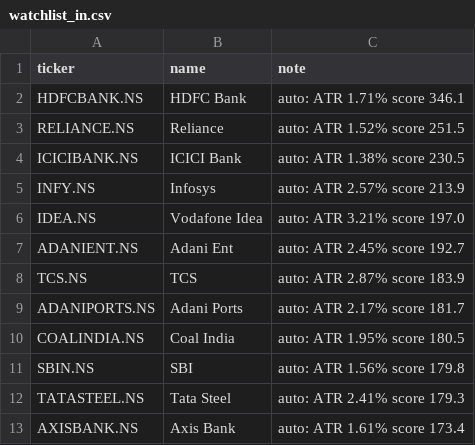
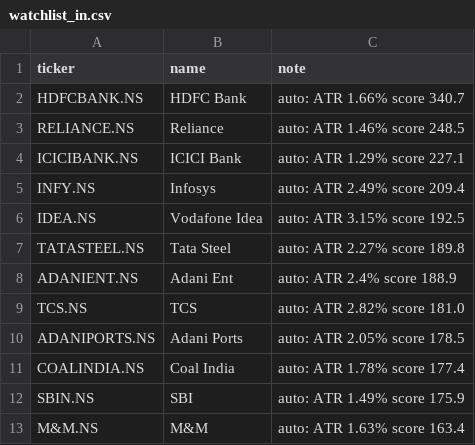
Before and after one commit to amaccountant/swing-agent, a CSV file: watchlist_in.csv, drawn as a sheet.

```diff
--- a/watchlist_in.csv
+++ b/watchlist_in.csv
@@ -1,13 +1,13 @@
 ticker,name,note
-HDFCBANK.NS,HDFC Bank,auto: ATR 1.71% score 346.1
-RELIANCE.NS,Reliance,auto: ATR 1.52% score 251.5
-ICICIBANK.NS,ICICI Bank,auto: ATR 1.38% score 230.5
-INFY.NS,Infosys,auto: ATR 2.57% score 213.9
-IDEA.NS,Vodafone Idea,auto: ATR 3.21% score 197.0
-ADANIENT.NS,Adani Ent,auto: ATR 2.45% score 192.7
-TCS.NS,TCS,auto: ATR 2.87% score 183.9
-ADANIPORTS.NS,Adani Ports,auto: ATR 2.17% score 181.7
-COALINDIA.NS,Coal India,auto: ATR 1.95% score 180.5
-SBIN.NS,SBI,auto: ATR 1.56% score 179.8
-TATASTEEL.NS,Tata Steel,auto: ATR 2.41% score 179.3
-AXISBANK.NS,Axis Bank,auto: ATR 1.61% score 173.4
+HDFCBANK.NS,HDFC Bank,auto: ATR 1.66% score 340.7
+RELIANCE.NS,Reliance,auto: ATR 1.46% score 248.5
+ICICIBANK.NS,ICICI Bank,auto: ATR 1.29% score 227.1
+INFY.NS,Infosys,auto: ATR 2.49% score 209.4
+IDEA.NS,Vodafone Idea,auto: ATR 3.15% score 192.5
+TATASTEEL.NS,Tata Steel,auto: ATR 2.27% score 189.8
+ADANIENT.NS,Adani Ent,auto: ATR 2.4% score 188.9
+TCS.NS,TCS,auto: ATR 2.82% score 181.0
+ADANIPORTS.NS,Adani Ports,auto: ATR 2.05% score 178.5
+COALINDIA.NS,Coal India,auto: ATR 1.78% score 177.4
+SBIN.NS,SBI,auto: ATR 1.49% score 175.9
+M&M.NS,M&M,auto: ATR 1.63% score 163.4
```
Also changed, not shown: 3 other files.
